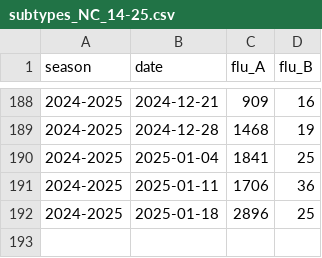
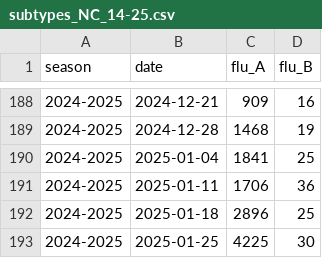
Before and after one commit to twallema/influenza-USA, a CSV file: data/interim/cases/subtypes_NC_14-25.csv, drawn as a sheet; only a part is shown, gaps mark what is left out; the diff names each change by its address in the sheet, - before the commit and + after, or states it on an @@ line.

Commit message:
add subtype information

```diff
--- a/data/interim/cases/subtypes_NC_14-25.csv
+++ b/data/interim/cases/subtypes_NC_14-25.csv
+row 193: 2024-2025 | 2025-01-25 | 4225 | 30
```
